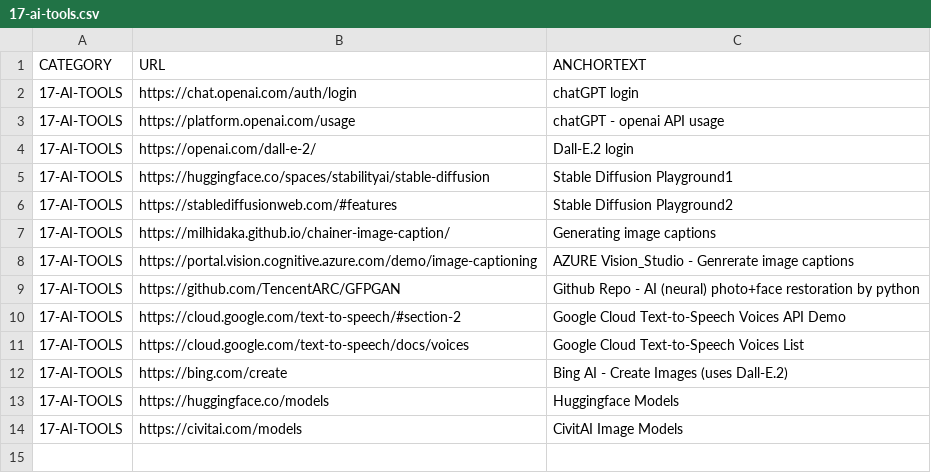
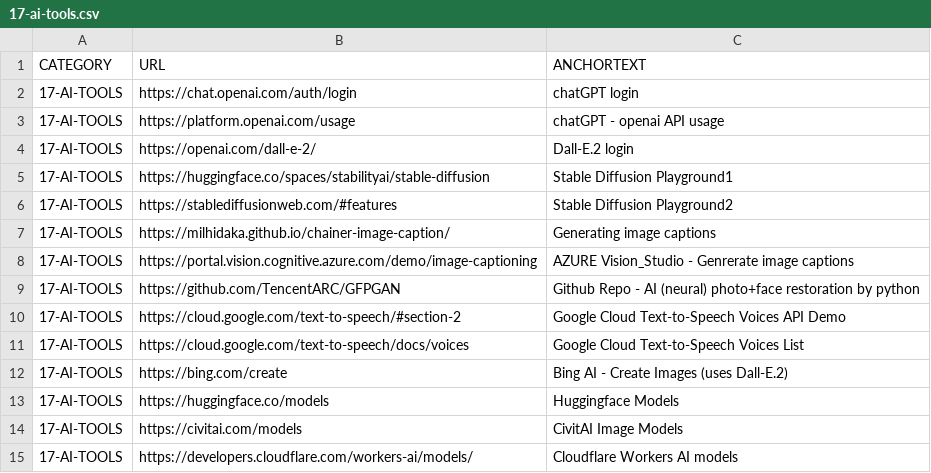
Before and after one commit to abhishek-paliwal/PROJECTS-REACTJS, a CSV file: app01-homepage/src/data/data_in/17-ai-tools.csv, drawn as a sheet; the diff names each change by its address in the sheet, - before the commit and + after, or states it on an @@ line.

```diff
--- a/app01-homepage/src/data/data_in/17-ai-tools.csv
+++ b/app01-homepage/src/data/data_in/17-ai-tools.csv
+row 15: 17-AI-TOOLS | https://developers.cloudflare.com/workers-ai/models/ | Cloudflare Workers AI models
```
Also changed, not shown: app01-homepage/src/data/data_out/combinedCategoryLinksData.csv, 1 other file.
